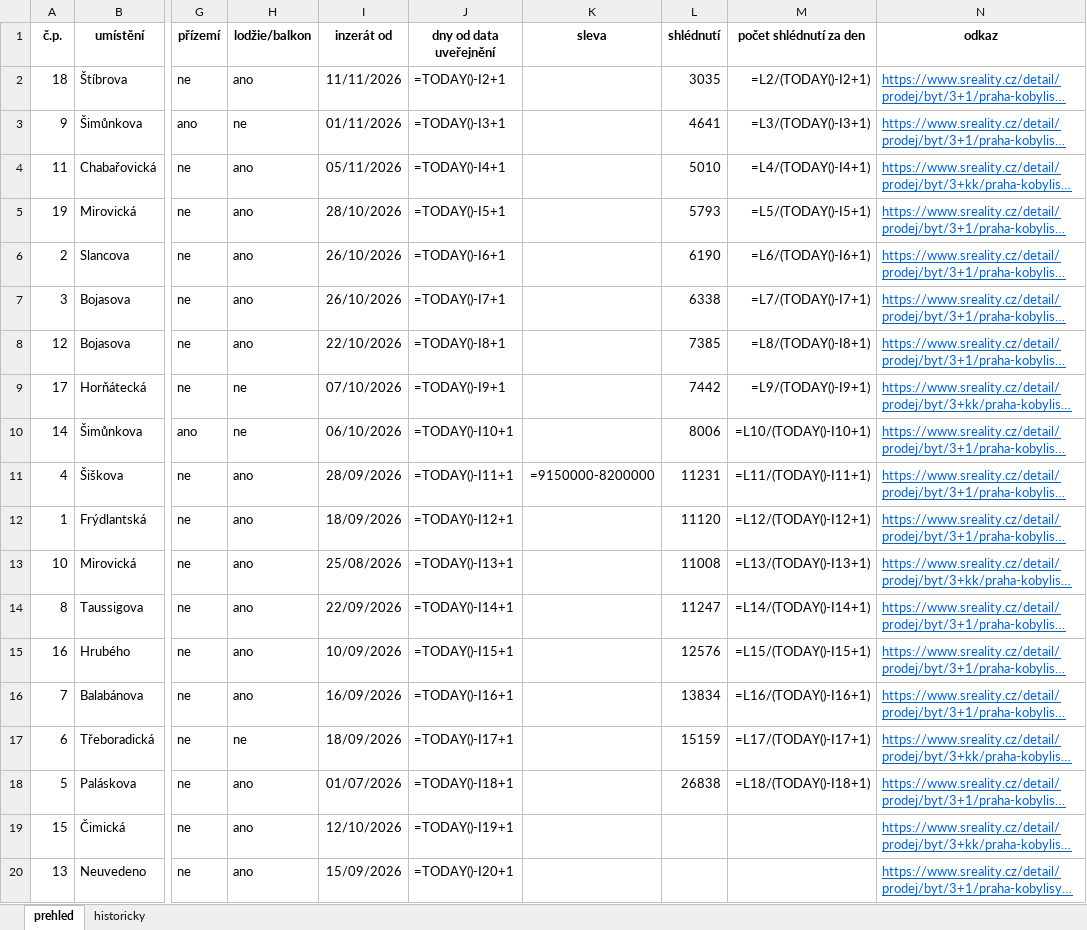
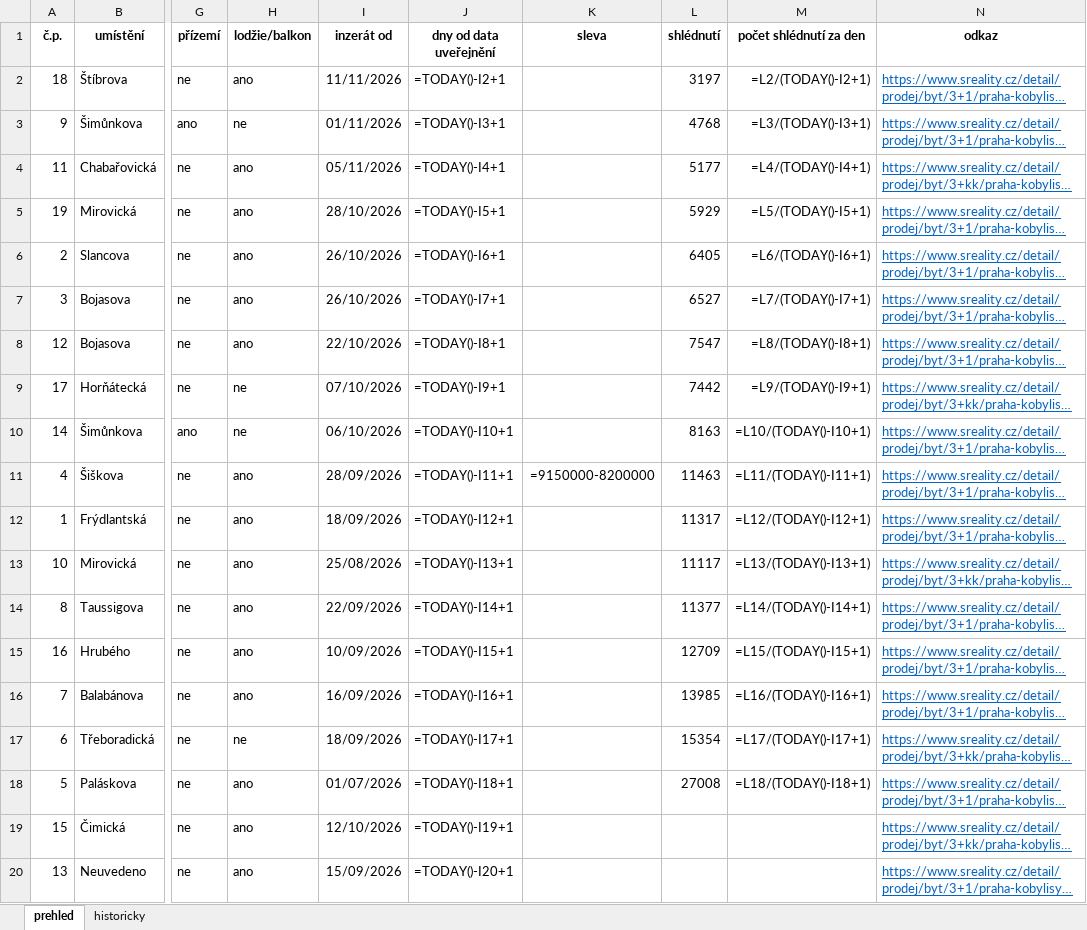
Before and after one commit to HATA159951/sr, an Excel workbook: SREALITY.xlsx, sheet prehled, drawn as a sheet; only a part is shown, gaps mark what is left out; long unchanged cells end in …; values as stored, in another font and other column widths than the file's, no borders; formulas without a stored value are shown as written; conditional formats not drawn; the diff names each change by its address in the sheet, - before the commit and + after, or states it on an @@ line.

```diff
--- a/SREALITY.xlsx (sheet prehled)
+++ b/SREALITY.xlsx (sheet prehled)
-L2 (shlédnutí): 3035
+L2 (shlédnutí): 3197
-L3 (shlédnutí): 4641
+L3 (shlédnutí): 4768
-L4 (shlédnutí): 5010
+L4 (shlédnutí): 5177
-L5 (shlédnutí): 5793
+L5 (shlédnutí): 5929
-L6 (shlédnutí): 6190
+L6 (shlédnutí): 6405
-L7 (shlédnutí): 6338
+L7 (shlédnutí): 6527
-L8 (shlédnutí): 7385
+L8 (shlédnutí): 7547
-L10 (shlédnutí): 8006
+L10 (shlédnutí): 8163
-L11 (shlédnutí): 11231
+L11 (shlédnutí): 11463
-L12 (shlédnutí): 11120
+L12 (shlédnutí): 11317
-L13 (shlédnutí): 11008
+L13 (shlédnutí): 11117
-L14 (shlédnutí): 11247
+L14 (shlédnutí): 11377
-L15 (shlédnutí): 12576
+L15 (shlédnutí): 12709
-L16 (shlédnutí): 13834
+L16 (shlédnutí): 13985
-L17 (shlédnutí): 15159
+L17 (shlédnutí): 15354
-L18 (shlédnutí): 26838
+L18 (shlédnutí): 27008
```
Also changed, not shown: sheet historicky.
